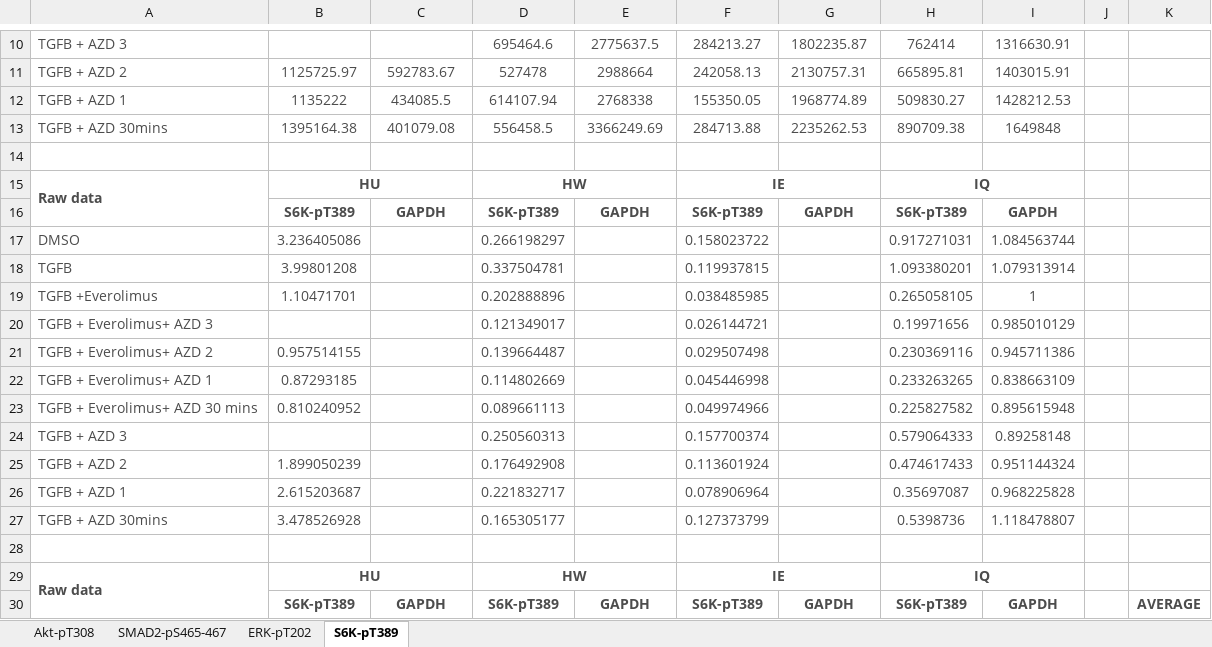
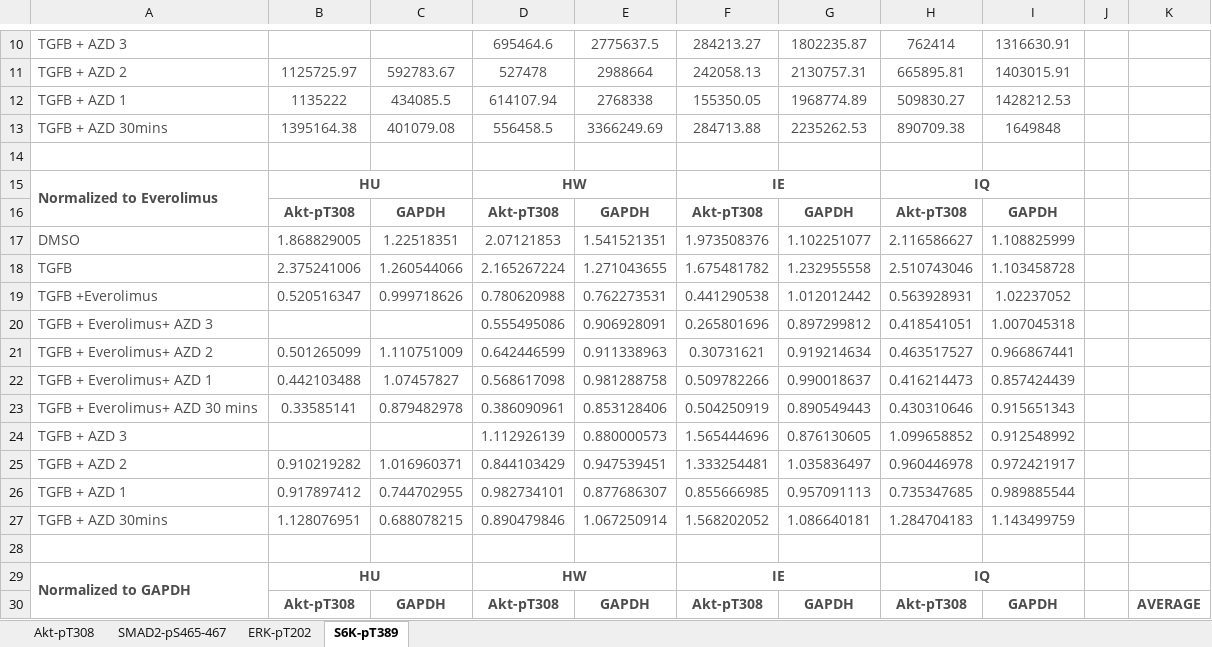
Before and after one commit to CiaranWelsh/MesiSTRAT, an Excel workbook: CrossTalkModel/data/HardCopy/AZD_calculations - v5_norm_to_average.xlsx, sheet S6K-pT389, drawn as a sheet; only a part is shown, gaps mark what is left out; values as stored, in another font and other column widths than the file's, no borders; removed rows and columns are numbered as before the commit, all else as after; the diff covers the shown part only; the diff names each change by its address in the sheet, - before the commit and + after, or states it on an @@ line.

```diff
--- a/CrossTalkModel/data/HardCopy/AZD_calculations - v5_norm_to_average.xlsx (sheet S6K-pT389)
+++ b/CrossTalkModel/data/HardCopy/AZD_calculations - v5_norm_to_average.xlsx (sheet S6K-pT389)
-A15: Raw data
+A15: Normalized to Everolimus
-B16: S6K-pT389
+B16: Akt-pT308
-D16: S6K-pT389
+D16: Akt-pT308
-F16: S6K-pT389
+F16: Akt-pT308
-H16: S6K-pT389
+H16: Akt-pT308
-row 17: DMSO | 3.236405086 |  | 0.266198297 |  | 0.158023722 |  | 0.917271031 | 1.084563744
-row 18: TGFB | 3.99801208 |  | 0.337504781 |  | 0.119937815 |  | 1.093380201 | 1.079313914
-row 19: TGFB +Everolimus | 1.10471701 |  | 0.202888896 |  | 0.038485985 |  | 0.265058105 | 1
-row 20: TGFB + Everolimus+ AZD 3 |  |  | 0.121349017 |  | 0.026144721 |  | 0.19971656 | 0.985010129
-row 21: TGFB + Everolimus+ AZD 2 | 0.957514155 |  | 0.139664487 |  | 0.029507498 |  | 0.230369116 | 0.945711386
-row 22: TGFB + Everolimus+ AZD 1 | 0.87293185 |  | 0.114802669 |  | 0.045446998 |  | 0.233263265 | 0.838663109
-row 23: TGFB + Everolimus+ AZD 30 mins | 0.810240952 |  | 0.089661113 |  | 0.049974966 |  | 0.225827582 | 0.895615948
-row 24: TGFB + AZD 3 |  |  | 0.250560313 |  | 0.157700374 |  | 0.579064333 | 0.89258148
-row 25: TGFB + AZD 2 | 1.899050239 |  | 0.176492908 |  | 0.113601924 |  | 0.474617433 | 0.951144324
-row 26: TGFB + AZD 1 | 2.615203687 |  | 0.221832717 |  | 0.078906964 |  | 0.35697087 | 0.968225828
-row 27: TGFB + AZD 30mins | 3.478526928 |  | 0.165305177 |  | 0.127373799 |  | 0.5398736 | 1.118478807
+row 17: DMSO | 1.868829005 | 1.22518351 | 2.07121853 | 1.541521351 | 1.973508376 | 1.102251077 | 2.116586627 | 1.108825999
+row 18: TGFB | 2.375241006 | 1.260544066 | 2.165267224 | 1.271043655 | 1.675481782 | 1.232955558 | 2.510743046 | 1.103458728
+row 19: TGFB +Everolimus | 0.520516347 | 0.999718626 | 0.780620988 | 0.762273531 | 0.441290538 | 1.012012442 | 0.563928931 | 1.02237052
+row 20: TGFB + Everolimus+ AZD 3 |  |  | 0.555495086 | 0.906928091 | 0.265801696 | 0.897299812 | 0.418541051 | 1.007045318
+row 21: TGFB + Everolimus+ AZD 2 | 0.501265099 | 1.110751009 | 0.642446599 | 0.911338963 | 0.30731621 | 0.919214634 | 0.463517527 | 0.966867441
+row 22: TGFB + Everolimus+ AZD 1 | 0.442103488 | 1.07457827 | 0.568617098 | 0.981288758 | 0.509782266 | 0.990018637 | 0.416214473 | 0.857424439
+row 23: TGFB + Everolimus+ AZD 30 mins | 0.33585141 | 0.879482978 | 0.386090961 | 0.853128406 | 0.504250919 | 0.890549443 | 0.430310646 | 0.915651343
+row 24: TGFB + AZD 3 |  |  | 1.112926139 | 0.880000573 | 1.565444696 | 0.876130605 | 1.099658852 | 0.912548992
+row 25: TGFB + AZD 2 | 0.910219282 | 1.016960371 | 0.844103429 | 0.947539451 | 1.333254481 | 1.035836497 | 0.960446978 | 0.972421917
+row 26: TGFB + AZD 1 | 0.917897412 | 0.744702955 | 0.982734101 | 0.877686307 | 0.855666985 | 0.957091113 | 0.735347685 | 0.989885544
+row 27: TGFB + AZD 30mins | 1.128076951 | 0.688078215 | 0.890479846 | 1.067250914 | 1.568202052 | 1.086640181 | 1.284704183 | 1.143499759
-A29: Raw data
+A29: Normalized to GAPDH
-B30: S6K-pT389
+B30: Akt-pT308
-D30: S6K-pT389
+D30: Akt-pT308
-F30: S6K-pT389
+F30: Akt-pT308
-H30: S6K-pT389
+H30: Akt-pT308
```
Also changed, not shown: 24 added rows, 10 removed rows and 6 edited cells elsewhere in this sheet, sheet ERK-pT202, sheet SMAD2-pS465-467, sheet Akt-pT308, CrossTalkModel/data/HardCopy/AZD_calculations - v5_norm_to_dmso.xlsx, CrossTalkModel/data/HardCopy/AZD_calculations - v5_norm_to_ev.xlsx, 24 other files.
